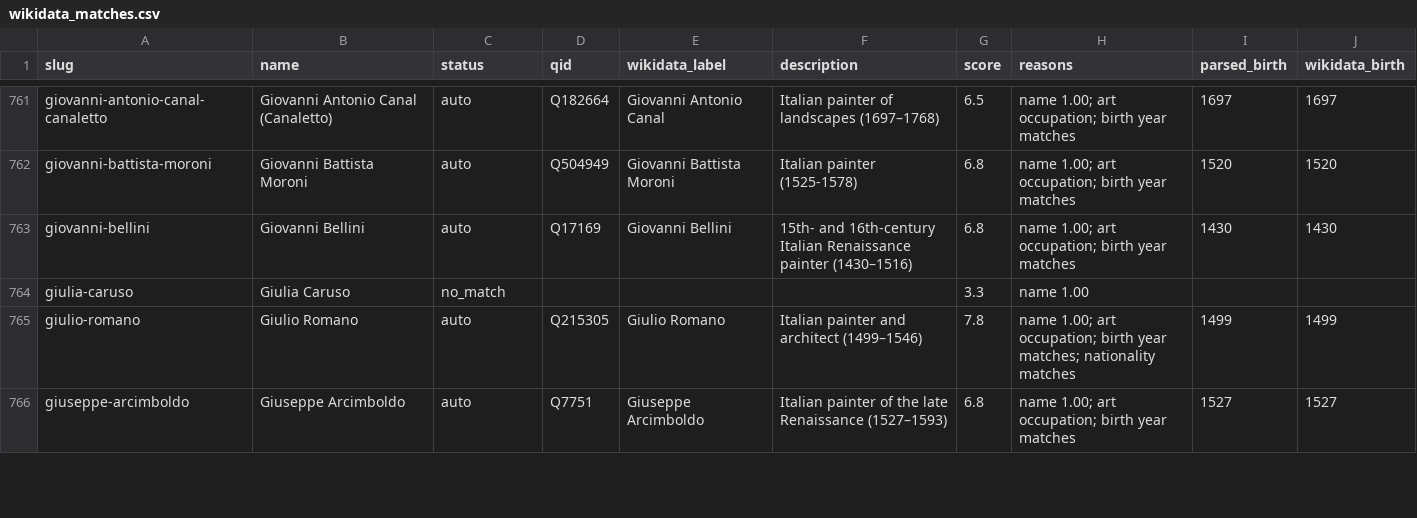
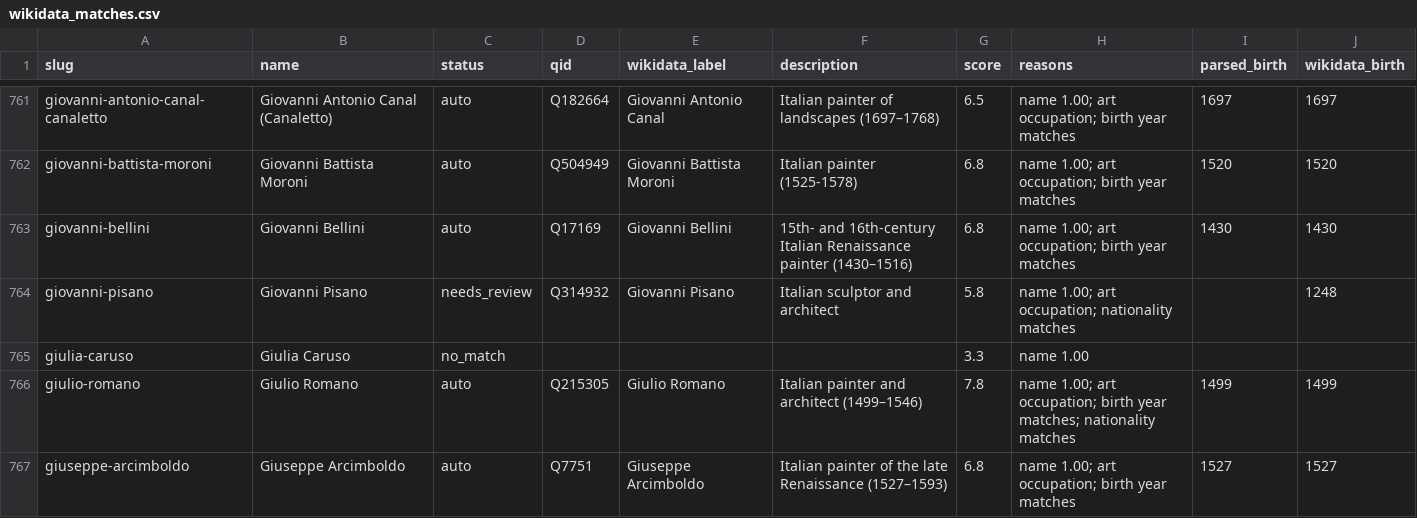
Before and after one commit to appehappy/artists-of-a-day, a CSV file: curation/wikidata_matches.csv, drawn as a sheet; only a part is shown, gaps mark what is left out.

```diff
--- a/curation/wikidata_matches.csv
+++ b/curation/wikidata_matches.csv
@@ -763,2 +763,3 @@ giovanni-battista-moroni,Giovanni Battista Moroni,auto,Q504949,Giovanni Battista
 giovanni-bellini,Giovanni Bellini,auto,Q17169,Giovanni Bellini,15th- and 16th-century Italian Renaissance painter (1430–1516),6.8,name 1.00; art occupation; birth year matches,1430,1430
+giovanni-pisano,Giovanni Pisano,needs_review,Q314932,Giovanni Pisano,Italian sculptor and architect,5.8,name 1.00; art occupation; nationality matches,,1248
 giulia-caruso,Giulia Caruso,no_match,,,,3.3,name 1.00,,
```
Also changed, not shown: curation/artwork_years.csv.
